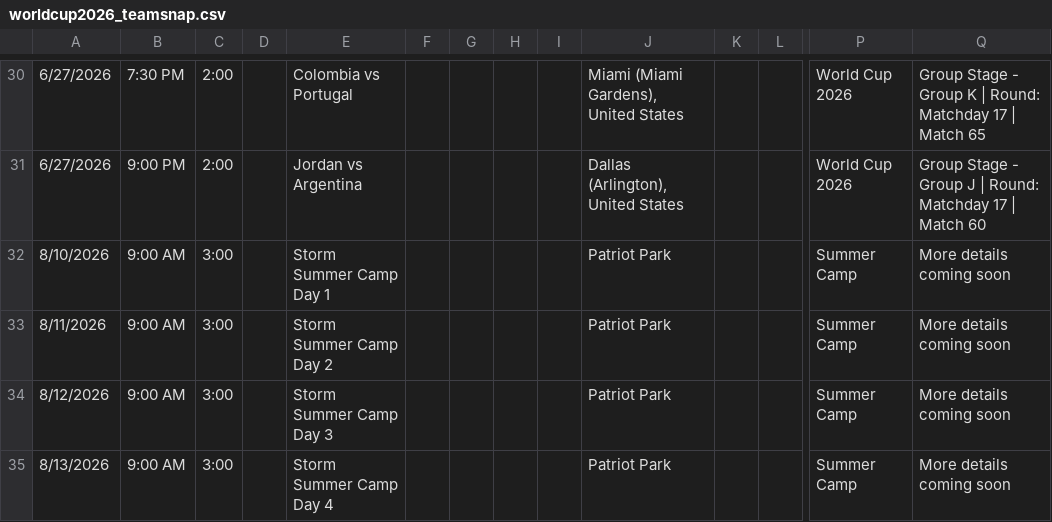
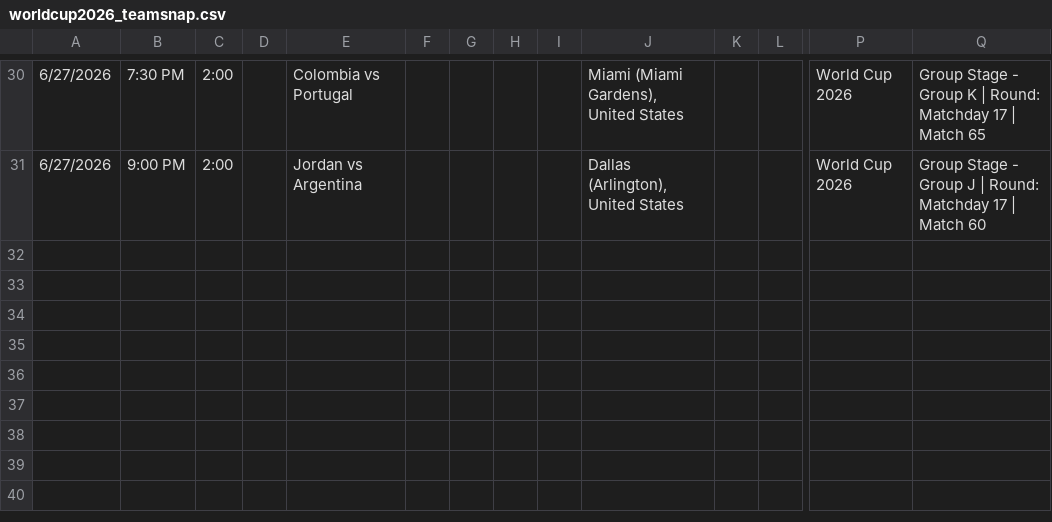
Before and after one commit to osminm/worldcup-teamsnap, a CSV file: worldcup2026_teamsnap.csv, drawn as a sheet; only a part is shown, gaps mark what is left out; rows hold the shown columns only; the diff names each change by its address in the sheet, - before the commit and + after, or states it on an @@ line.

Commit message:
removed events

```diff
--- a/worldcup2026_teamsnap.csv
+++ b/worldcup2026_teamsnap.csv
-row 32: 8/10/2026 | 9:00 AM | 3:00 |  | Storm Summer Camp Day 1 |  |  |  |  | Patriot Park |  |  | Summer Camp | More details coming soon
-row 33: 8/11/2026 | 9:00 AM | 3:00 |  | Storm Summer Camp Day 2 |  |  |  |  | Patriot Park |  |  | Summer Camp | More details coming soon
-row 34: 8/12/2026 | 9:00 AM | 3:00 |  | Storm Summer Camp Day 3 |  |  |  |  | Patriot Park |  |  | Summer Camp | More details coming soon
-row 35: 8/13/2026 | 9:00 AM | 3:00 |  | Storm Summer Camp Day 4 |  |  |  |  | Patriot Park |  |  | Summer Camp | More details coming soon
```
